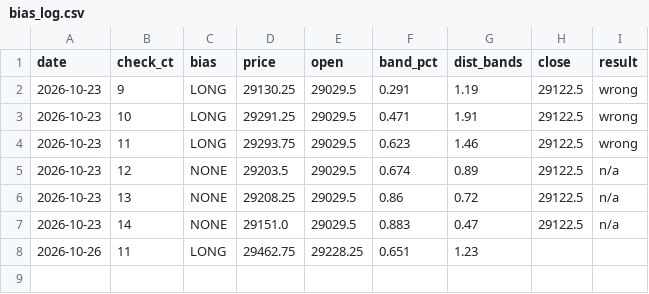
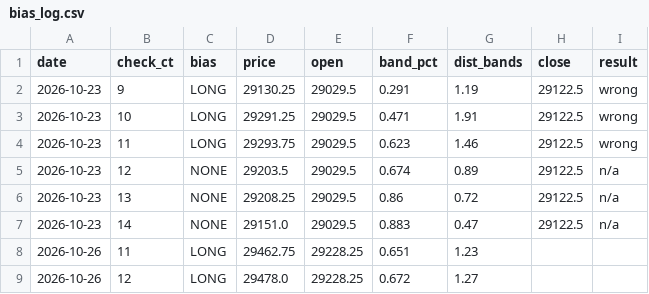
Before and after one commit to vannaflow1/nasdaq-bot, a CSV file: knowledge/bias_log.csv, drawn as a sheet; the diff names each change by its address in the sheet, - before the commit and + after, or states it on an @@ line.

Commit message:
state: bias

```diff
--- a/knowledge/bias_log.csv
+++ b/knowledge/bias_log.csv
+row 9: 2026-10-26 | 12 | LONG | 29478.0 | 29228.25 | 0.672 | 1.27
```
